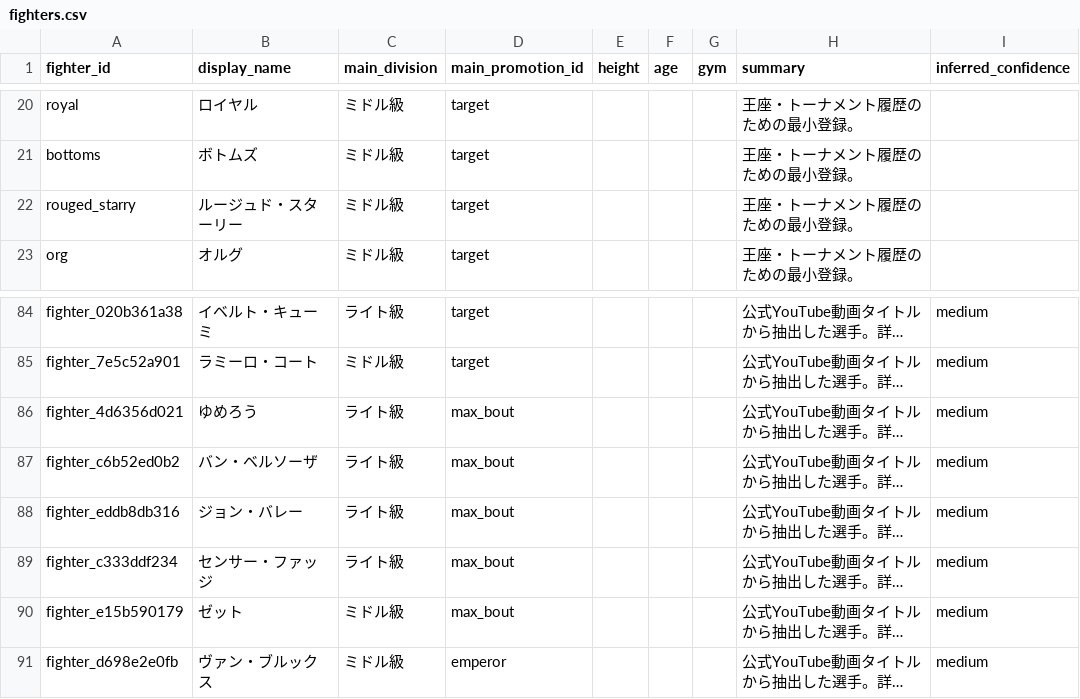
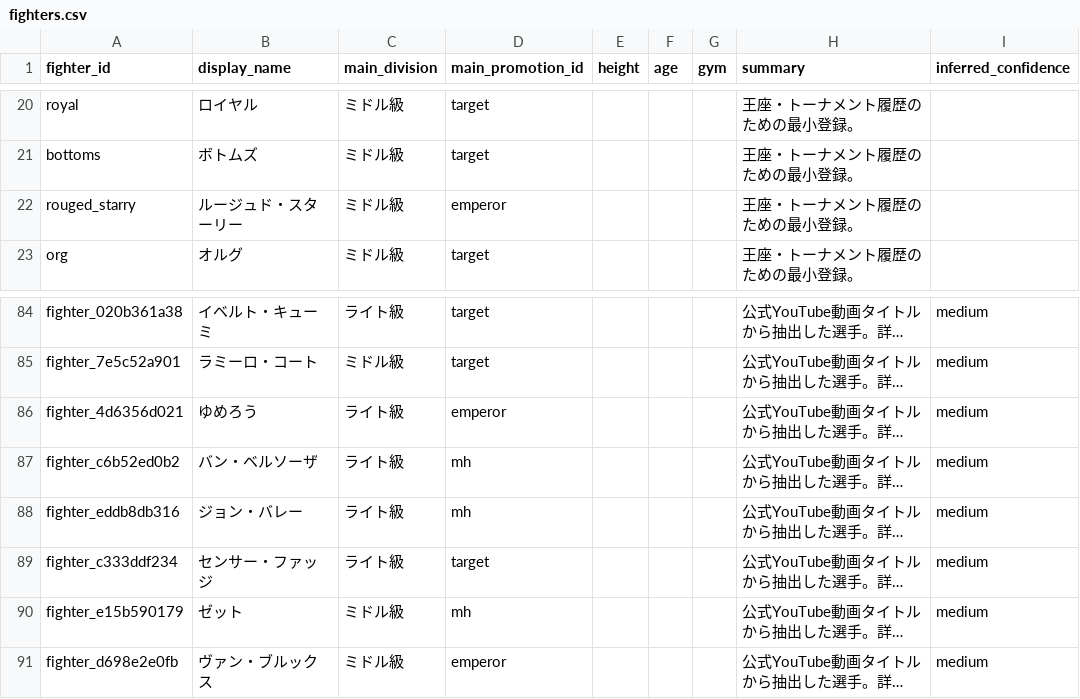
Before and after one commit to takano32/arakaku, a CSV file: data-src/fighters.csv, drawn as a sheet; only a part is shown, gaps mark what is left out; long unchanged cells end in …; the diff covers the shown part only; the diff names each change by its address in the sheet, - before the commit and + after, or states it on an @@ line.

```diff
--- a/data-src/fighters.csv
+++ b/data-src/fighters.csv
-D22 (main_promotion_id): target
+D22 (main_promotion_id): emperor
-D86 (main_promotion_id): max_bout
+D86 (main_promotion_id): emperor
-D87:D88 (main_promotion_id): max_bout
+D87:D88 (main_promotion_id): mh
-D89 (main_promotion_id): max_bout
+D89 (main_promotion_id): target
-D90 (main_promotion_id): max_bout
+D90 (main_promotion_id): mh
```
Also changed, not shown: 26 edited cells elsewhere in this file.
